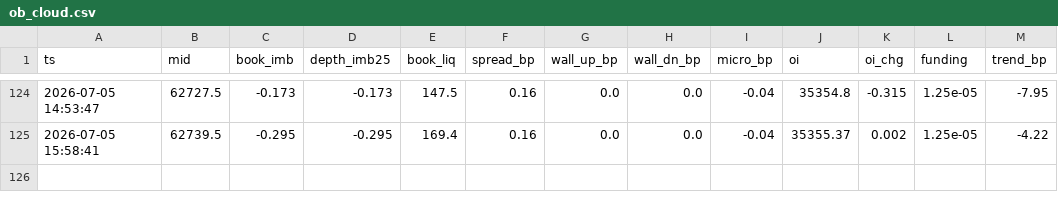
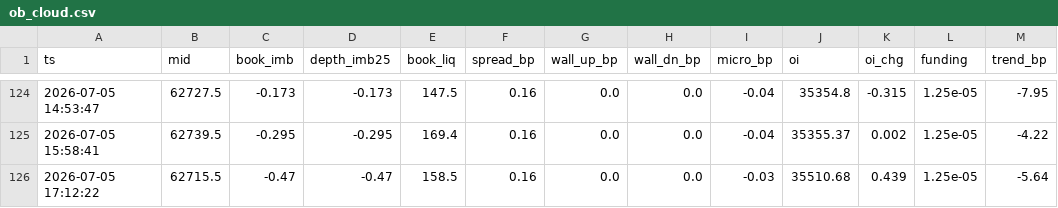
Before and after one commit to hishamdabboussy-maker/claude-, a CSV file: ob_cloud.csv, drawn as a sheet; only a part is shown, gaps mark what is left out; the diff names each change by its address in the sheet, - before the commit and + after, or states it on an @@ line.

Commit message:
snapshot

```diff
--- a/ob_cloud.csv
+++ b/ob_cloud.csv
+row 126: 2026-07-05 17:12:22 | 62715.5 | -0.47 | -0.47 | 158.5 | 0.16 | 0.0 | 0.0 | -0.03 | 35510.68 | 0.439 | 1.25e-05 | -5.64
```
